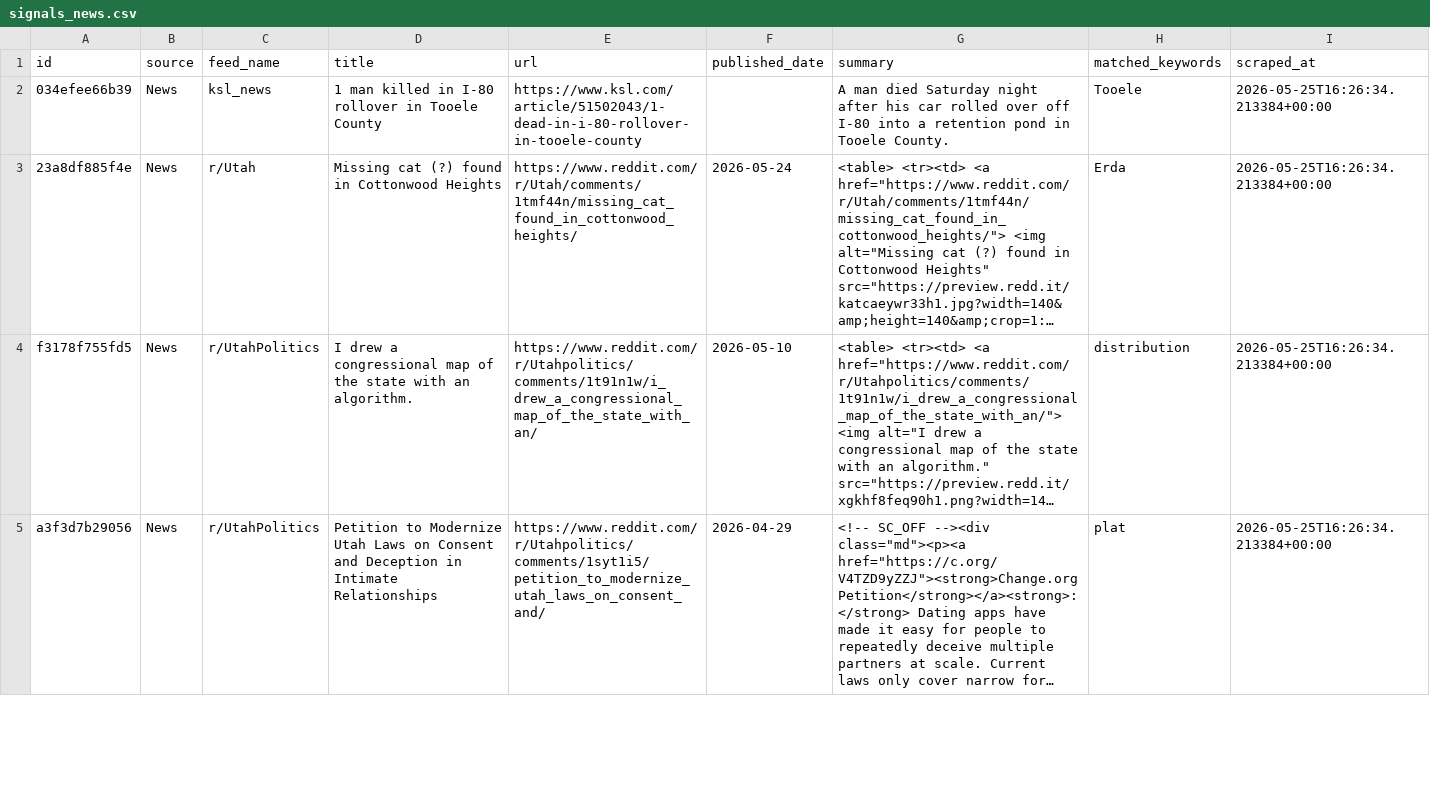
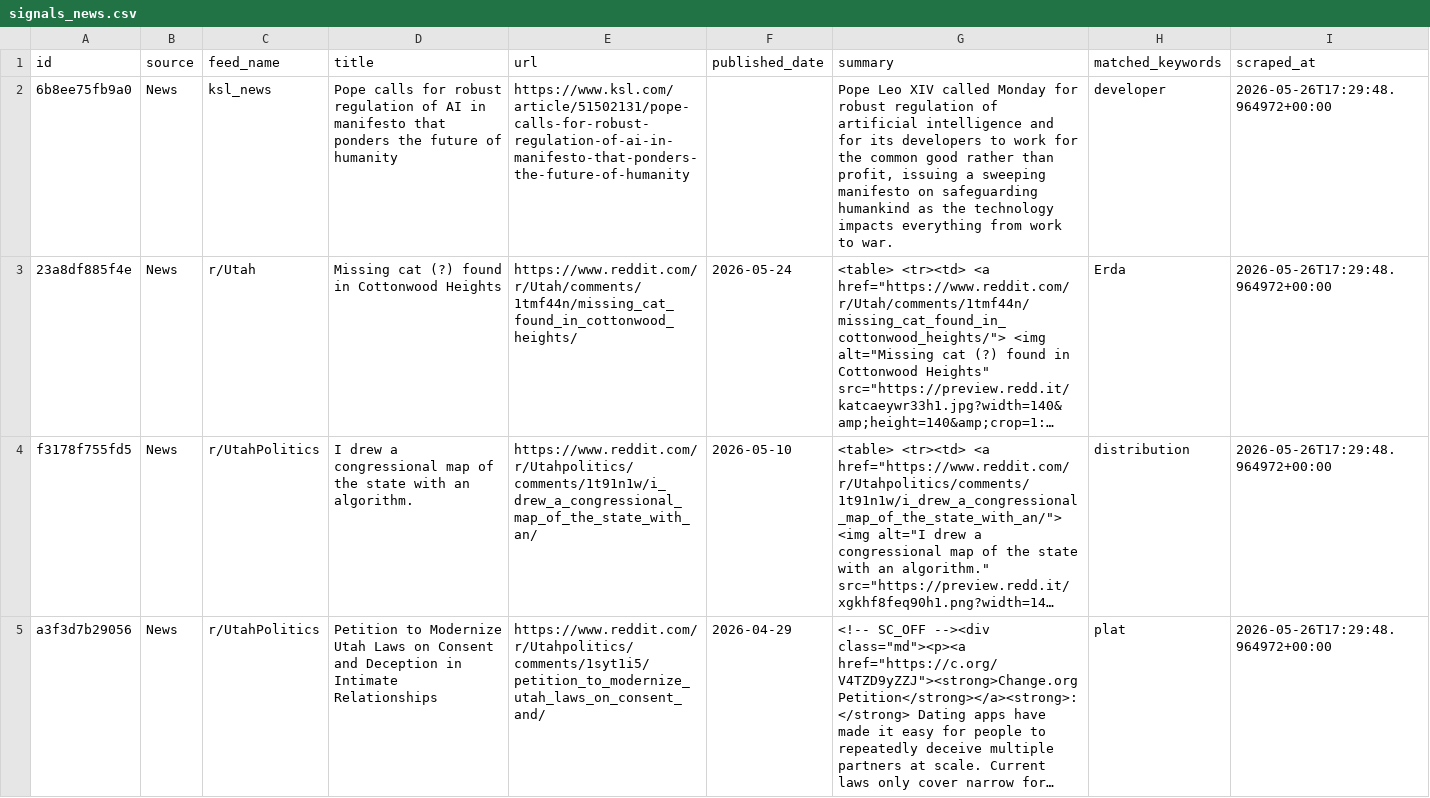
Before and after one commit to camsrigby-hash/tooele-land-intel, a CSV file: data/signals_news.csv, drawn as a sheet; only a part is shown; long unchanged cells end in …; the diff covers the shown part only; the diff names each change by its address in the sheet, - before the commit and + after, or states it on an @@ line.

```diff
--- a/data/signals_news.csv
+++ b/data/signals_news.csv
-A2 (id): 034efee66b39
+A2 (id): 6b8ee75fb9a0
-D2 (title): 1 man killed in I-80 rollover in Tooele County
+D2 (title): Pope calls for robust regulation of AI in manifesto that ponders the future of humanity
-E2 (url): https://www.ksl.com/article/51502043/1-dead-in-i-80-rollover-in-tooele-county
+E2 (url): https://www.ksl.com/article/51502131/pope-calls-for-robust-regulation-of-ai-in-manifesto-that-ponders-the-future-of-humanity
-G2 (summary): A man died Saturday night after his car rolled over off I-80 into a retention pond in Tooele County.
+G2 (summary): Pope Leo XIV called Monday for robust regulation of artificial intelligence and for its developers to work for the common good rather than profit, issuing a sweeping manifesto on safeguarding humankind as the technology impacts everything from work to war.
-H2 (matched_keywords): Tooele
+H2 (matched_keywords): developer
-I2:I5 (scraped_at): 2026-05-25T16:26:34.213384+00:00
+I2:I5 (scraped_at): 2026-05-26T17:29:48.964972+00:00
```
Also changed, not shown: 1 removed row and 3 edited cells elsewhere in this file, data/api_costs.csv, data/signal_correlations.csv, 1 other file.
